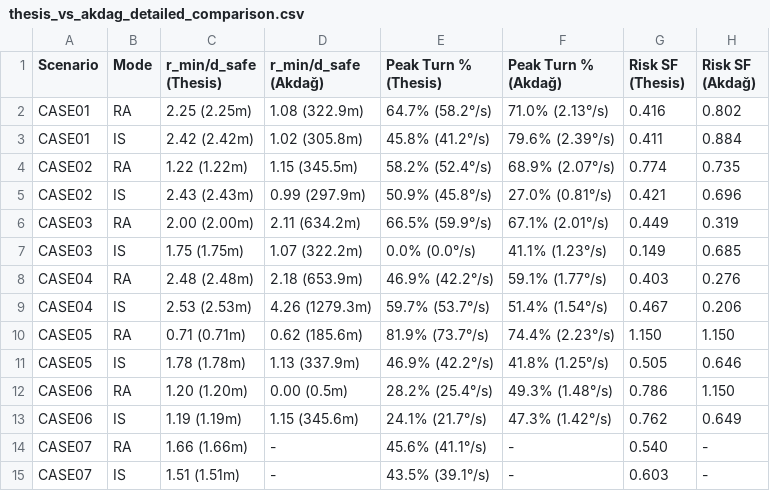
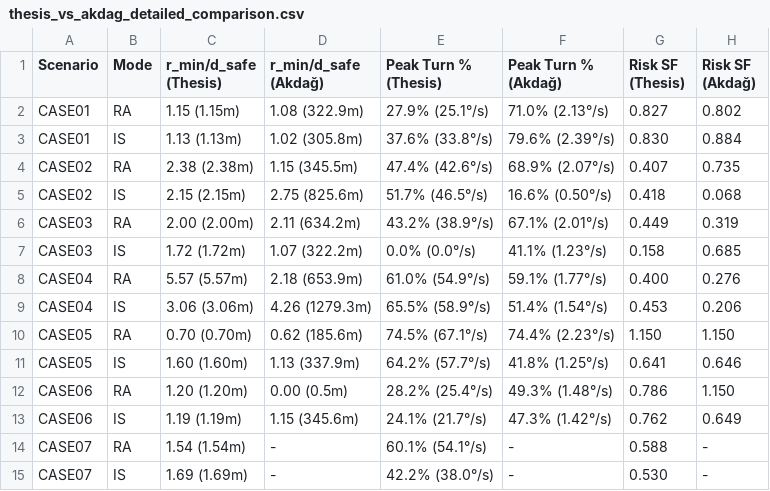
Before and after one commit to ldenijs1234/ShipModelingIntentionSharing, a CSV file: results_plots/thesis_vs_akdag_detailed_comparison.csv, drawn as a sheet.

```diff
--- a/results_plots/thesis_vs_akdag_detailed_comparison.csv
+++ b/results_plots/thesis_vs_akdag_detailed_comparison.csv
@@ -1,15 +1,15 @@
 Scenario,Mode,r_min/d_safe (Thesis),r_min/d_safe (Akdağ),Peak Turn % (Thesis),Peak Turn % (Akdağ),Risk SF (Thesis),Risk SF (Akdağ)
-CASE01,RA,2.25 (2.25m),1.08 (322.9m),64.7% (58.2°/s),71.0% (2.13°/s),0.416,0.802
-CASE01,IS,2.42 (2.42m),1.02 (305.8m),45.8% (41.2°/s),79.6% (2.39°/s),0.411,0.884
-CASE02,RA,1.22 (1.22m),1.15 (345.5m),58.2% (52.4°/s),68.9% (2.07°/s),0.774,0.735
-CASE02,IS,2.43 (2.43m),0.99 (297.9m),50.9% (45.8°/s),27.0% (0.81°/s),0.421,0.696
-CASE03,RA,2.00 (2.00m),2.11 (634.2m),66.5% (59.9°/s),67.1% (2.01°/s),0.449,0.319
-CASE03,IS,1.75 (1.75m),1.07 (322.2m),0.0% (0.0°/s),41.1% (1.23°/s),0.149,0.685
-CASE04,RA,2.48 (2.48m),2.18 (653.9m),46.9% (42.2°/s),59.1% (1.77°/s),0.403,0.276
-CASE04,IS,2.53 (2.53m),4.26 (1279.3m),59.7% (53.7°/s),51.4% (1.54°/s),0.467,0.206
-CASE05,RA,0.71 (0.71m),0.62 (185.6m),81.9% (73.7°/s),74.4% (2.23°/s),1.150,1.150
-CASE05,IS,1.78 (1.78m),1.13 (337.9m),46.9% (42.2°/s),41.8% (1.25°/s),0.505,0.646
+CASE01,RA,1.15 (1.15m),1.08 (322.9m),27.9% (25.1°/s),71.0% (2.13°/s),0.827,0.802
+CASE01,IS,1.13 (1.13m),1.02 (305.8m),37.6% (33.8°/s),79.6% (2.39°/s),0.830,0.884
+CASE02,RA,2.38 (2.38m),1.15 (345.5m),47.4% (42.6°/s),68.9% (2.07°/s),0.407,0.735
+CASE02,IS,2.15 (2.15m),2.75 (825.6m),51.7% (46.5°/s),16.6% (0.50°/s),0.418,0.068
+CASE03,RA,2.00 (2.00m),2.11 (634.2m),43.2% (38.9°/s),67.1% (2.01°/s),0.449,0.319
+CASE03,IS,1.72 (1.72m),1.07 (322.2m),0.0% (0.0°/s),41.1% (1.23°/s),0.158,0.685
+CASE04,RA,5.57 (5.57m),2.18 (653.9m),61.0% (54.9°/s),59.1% (1.77°/s),0.400,0.276
+CASE04,IS,3.06 (3.06m),4.26 (1279.3m),65.5% (58.9°/s),51.4% (1.54°/s),0.453,0.206
+CASE05,RA,0.70 (0.70m),0.62 (185.6m),74.5% (67.1°/s),74.4% (2.23°/s),1.150,1.150
+CASE05,IS,1.60 (1.60m),1.13 (337.9m),64.2% (57.7°/s),41.8% (1.25°/s),0.641,0.646
 CASE06,RA,1.20 (1.20m),0.00 (0.5m),28.2% (25.4°/s),49.3% (1.48°/s),0.786,1.150
 CASE06,IS,1.19 (1.19m),1.15 (345.6m),24.1% (21.7°/s),47.3% (1.42°/s),0.762,0.649
-CASE07,RA,1.66 (1.66m),-,45.6% (41.1°/s),-,0.540,-
-CASE07,IS,1.51 (1.51m),-,43.5% (39.1°/s),-,0.603,-
+CASE07,RA,1.54 (1.54m),-,60.1% (54.1°/s),-,0.588,-
+CASE07,IS,1.69 (1.69m),-,42.2% (38.0°/s),-,0.530,-
```
Also changed, not shown: 14 other files.
